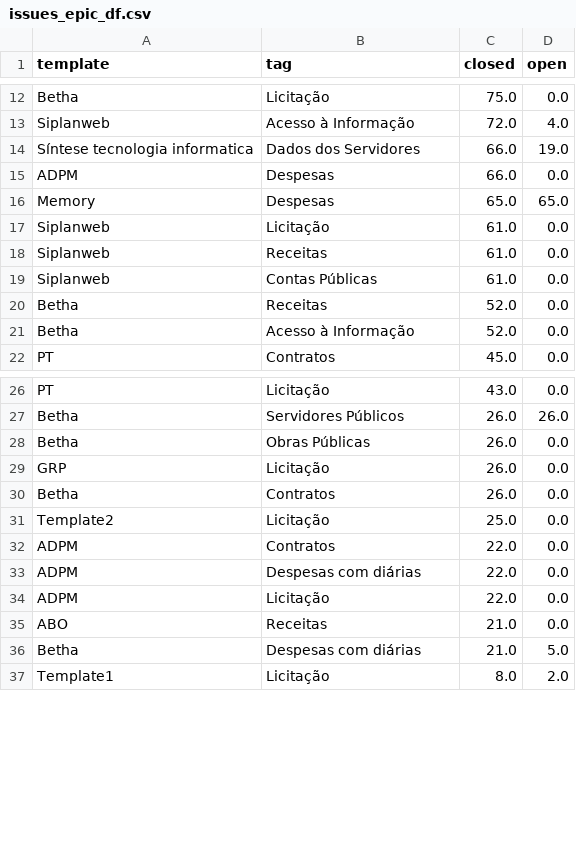
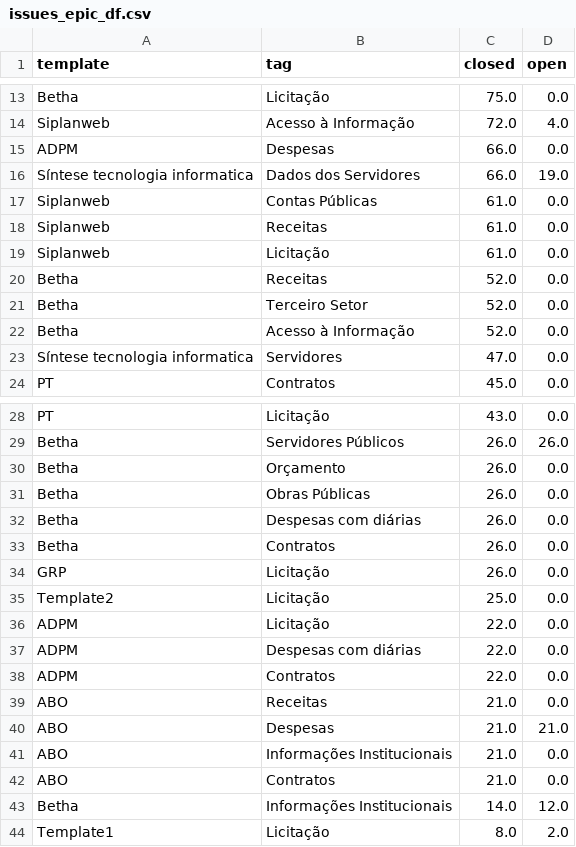
Before and after one commit to MPMG-DCC-UFMG/F01-gerenciamento, a CSV file: dashboard/data/issues_epic_df.csv, drawn as a sheet; only a part is shown, gaps mark what is left out; the diff covers the shown part only.

```diff
--- a/dashboard/data/issues_epic_df.csv
+++ b/dashboard/data/issues_epic_df.csv
@@ -13,10 +14,11 @@ Betha,Licitação,75.0,0.0
 Siplanweb,Acesso à Informação,72.0,4.0
+ADPM,Despesas,66.0,0.0
 Síntese tecnologia informatica,Dados dos Servidores,66.0,19.0
-ADPM,Despesas,66.0,0.0
-Memory,Despesas,65.0,65.0
+Siplanweb,Contas Públicas,61.0,0.0
+Siplanweb,Receitas,61.0,0.0
 Siplanweb,Licitação,61.0,0.0
-Siplanweb,Receitas,61.0,0.0
-Siplanweb,Contas Públicas,61.0,0.0
 Betha,Receitas,52.0,0.0
+Betha,Terceiro Setor,52.0,0.0
 Betha,Acesso à Informação,52.0,0.0
+Síntese tecnologia informatica,Servidores,47.0,0.0
 PT,Contratos,45.0,0.0
@@ -27,11 +29,16 @@ PT,Licitação,43.0,0.0
 Betha,Servidores Públicos,26.0,26.0
+Betha,Orçamento,26.0,0.0
 Betha,Obras Públicas,26.0,0.0
+Betha,Despesas com diárias,26.0,0.0
+Betha,Contratos,26.0,0.0
 GRP,Licitação,26.0,0.0
-Betha,Contratos,26.0,0.0
 Template2,Licitação,25.0,0.0
+ADPM,Licitação,22.0,0.0
+ADPM,Despesas com diárias,22.0,0.0
 ADPM,Contratos,22.0,0.0
-ADPM,Despesas com diárias,22.0,0.0
-ADPM,Licitação,22.0,0.0
 ABO,Receitas,21.0,0.0
-Betha,Despesas com diárias,21.0,5.0
+ABO,Despesas,21.0,21.0
+ABO,Informações Institucionais,21.0,0.0
+ABO,Contratos,21.0,0.0
+Betha,Informações Institucionais,14.0,12.0
 Template1,Licitação,8.0,2.0
```
Also changed, not shown: 2 added rows, 1 removed row, 6 moved rows and 1 edited cell elsewhere in this file, dashboard/data/closed_df_dev.csv, dashboard/data/epics.csv, 22 other files.
